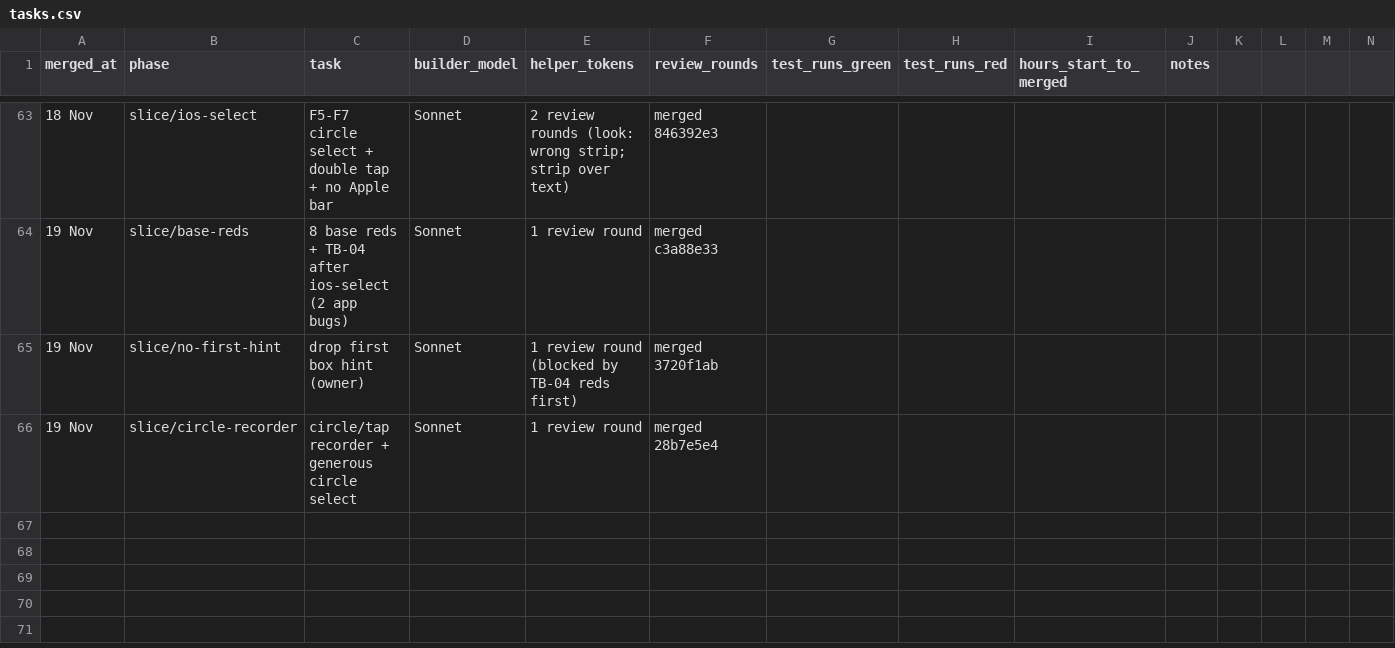
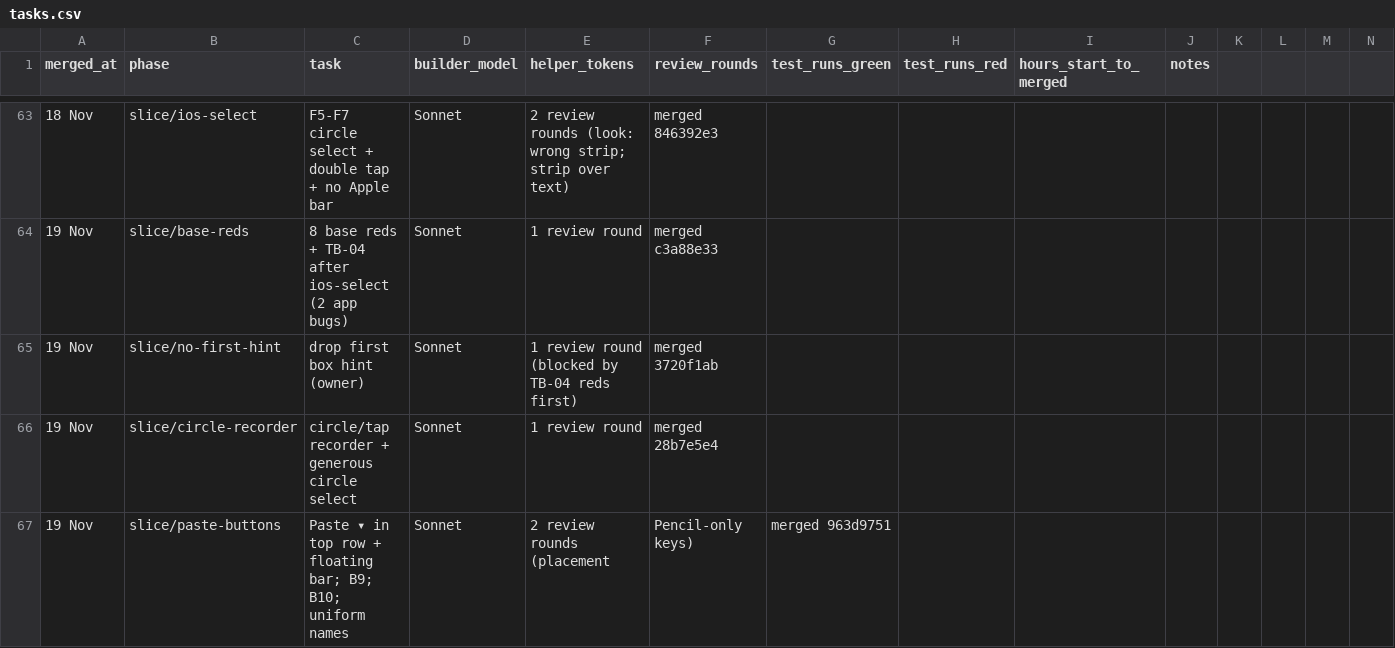
Before and after one commit to priyanahubadhana/learning-notes, a CSV file: docs/metrics/tasks.csv, drawn as a sheet; only a part is shown, gaps mark what is left out; rows hold the shown columns only; the diff names each change by its address in the sheet, - before the commit and + after, or states it on an @@ line.

```diff
--- a/docs/metrics/tasks.csv
+++ b/docs/metrics/tasks.csv
+row 67: 19 Nov | slice/paste-buttons | Paste ▾ in top row + floating bar; B9; B10; uniform names | Sonnet | 2 review rounds (placement | Pencil-only keys) | merged 963d9751
```
